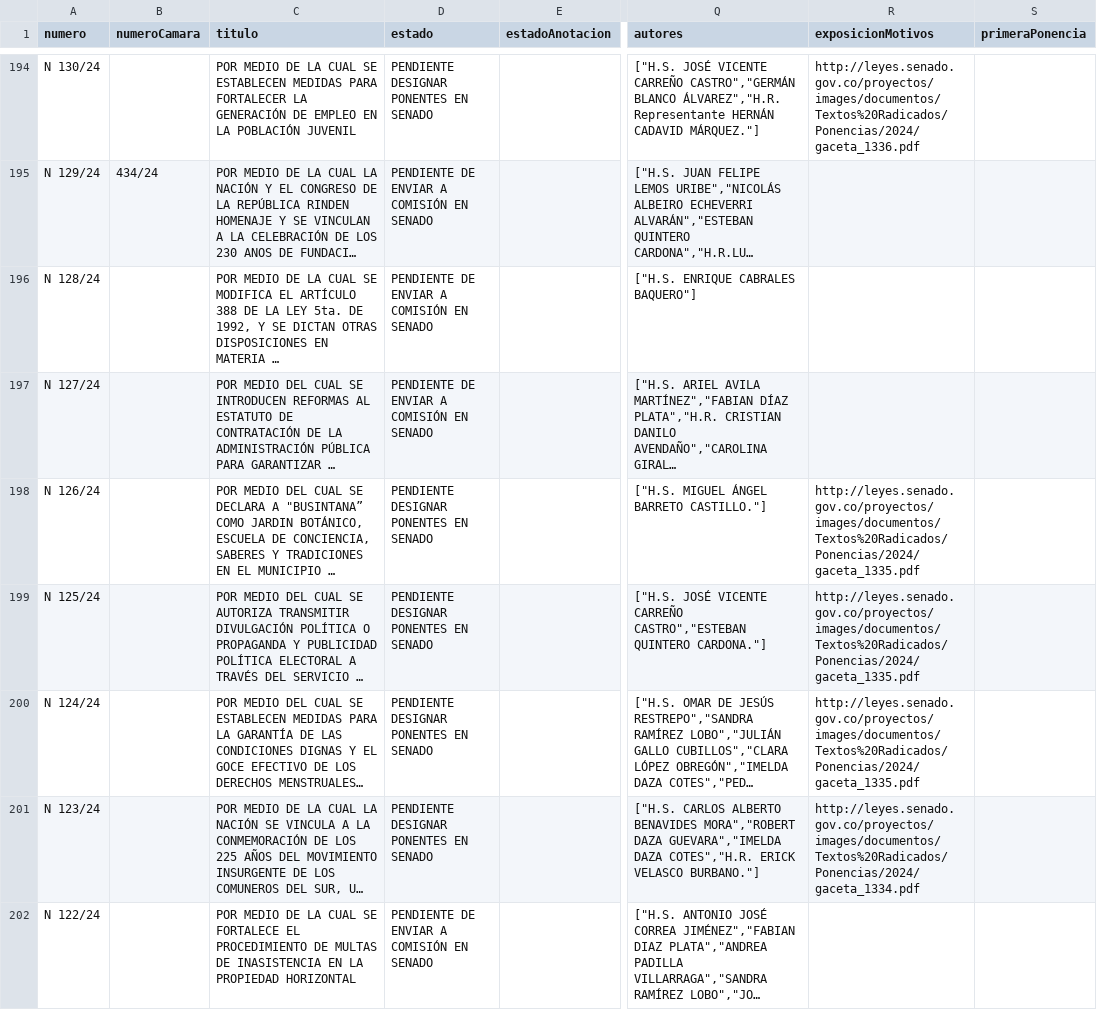
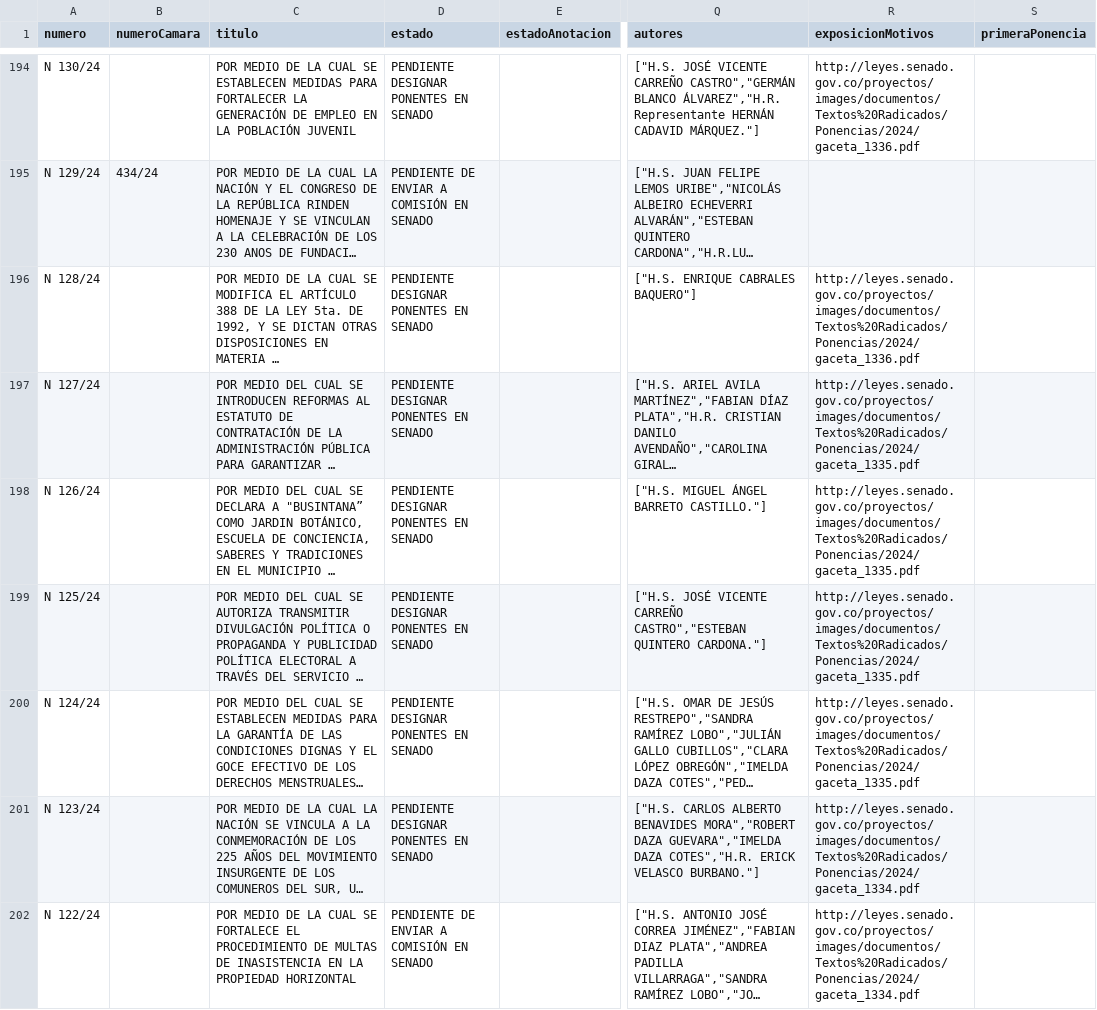
Before and after one commit to muniter/senado_crawler, a CSV file: output/data_2022-2026.csv, drawn as a sheet; only a part is shown, gaps mark what is left out; long unchanged cells end in …; the diff covers the shown part only; the diff names each change by its address in the sheet, - before the commit and + after, or states it on an @@ line.

```diff
--- a/output/data_2022-2026.csv
+++ b/output/data_2022-2026.csv
-D196:D197 (estado): PENDIENTE DE ENVIAR A COMISIÓN EN SENADO
+D196:D197 (estado): PENDIENTE DESIGNAR PONENTES EN SENADO
-R196 (exposicionMotivos): (empty)
+R196 (exposicionMotivos): http://leyes.senado.gov.co/proyectos/images/documentos/Textos%20Radicados/Ponencias/2024/gaceta_1336.pdf
-R197 (exposicionMotivos): (empty)
+R197 (exposicionMotivos): http://leyes.senado.gov.co/proyectos/images/documentos/Textos%20Radicados/Ponencias/2024/gaceta_1335.pdf
-R202 (exposicionMotivos): (empty)
+R202 (exposicionMotivos): http://leyes.senado.gov.co/proyectos/images/documentos/Textos%20Radicados/Ponencias/2024/gaceta_1334.pdf
```
Also changed, not shown: 54 edited cells elsewhere in this file, 2 other files.
